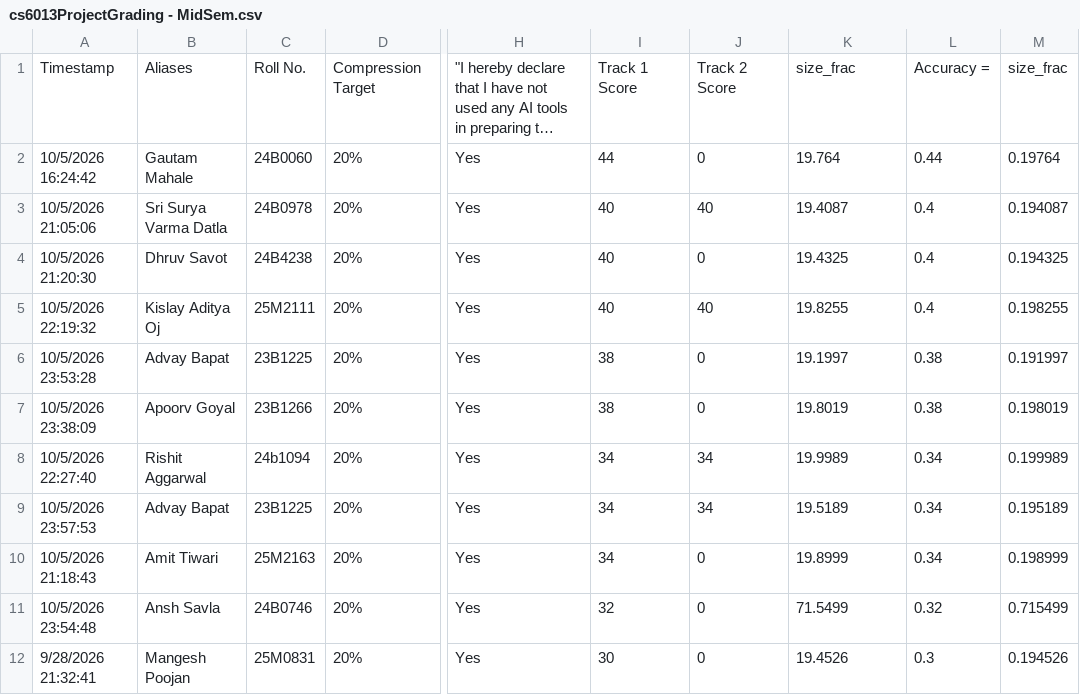
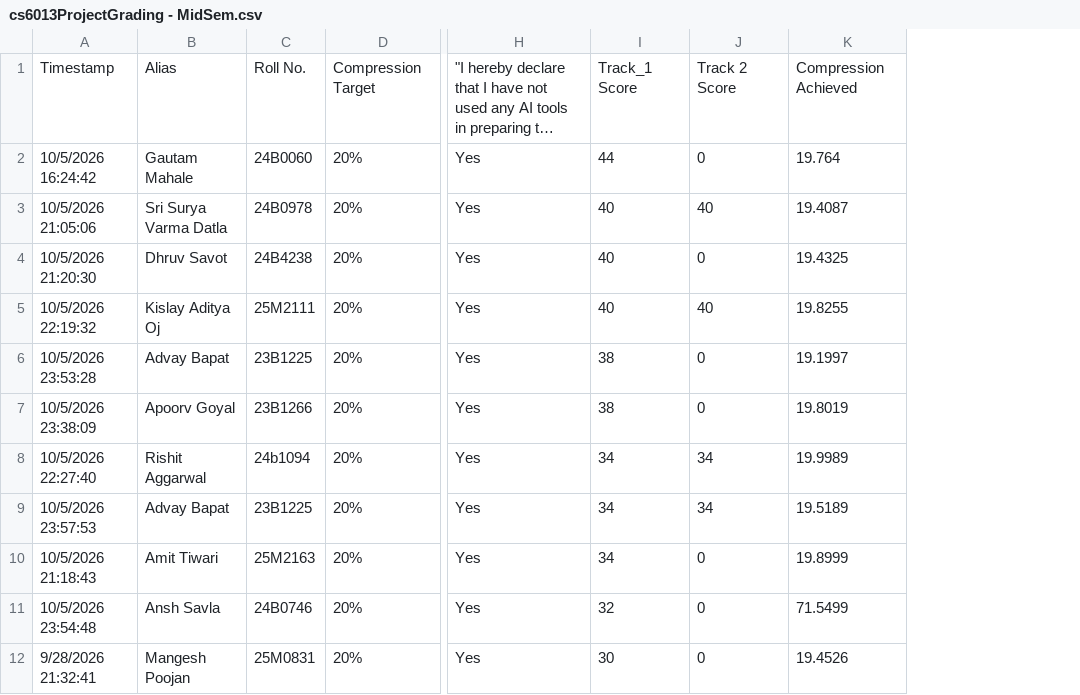
Before and after one commit to apd10/CS6013_Fall26, a CSV file: leaderboard/assets/cs6013ProjectGrading - MidSem.csv, drawn as a sheet; only a part is shown, gaps mark what is left out; long unchanged cells end in …; ↵ is a line break in a cell; the diff names each change by its address in the sheet, - before the commit and + after, or states it on an @@ line.

Commit message:
Changes in Midsem csv

```diff
--- a/leaderboard/assets/cs6013ProjectGrading - MidSem.csv
+++ b/leaderboard/assets/cs6013ProjectGrading - MidSem.csv
-column L, rows 1-12: Accuracy = | 0.44 | 0.4 | 0.4 | 0.4 | 0.38 | 0.38 | 0.34 | 0.34 | 0.34 | 0.32 | 0.3
-column M, rows 1-12: size_frac | 0.19764 | 0.194087 | 0.194325 | 0.198255 | 0.191997 | 0.198019 | 0.199989 | 0.195189 | 0.198999 | 0.715499 | 0.194526
-B1: Aliases
+B1: Alias
-I1: Track 1 Score
+I1: Track_1 ↵ Score
-K1: size_frac
+K1: Compression Achieved
```
